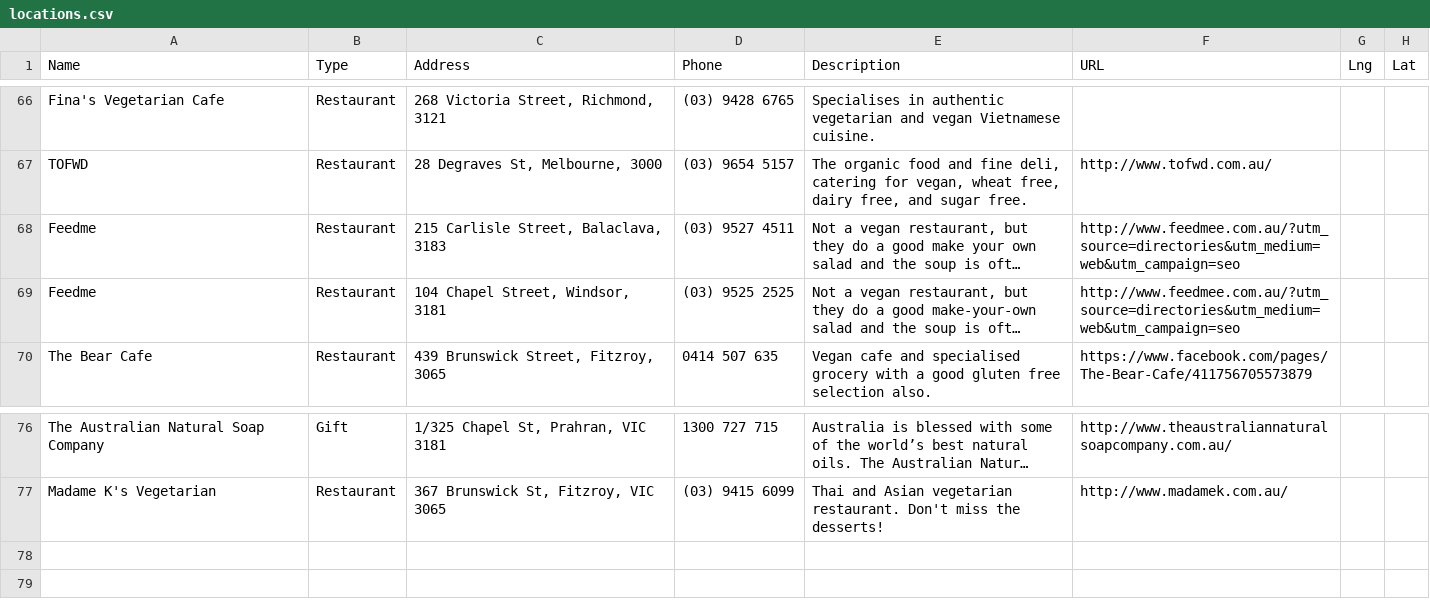
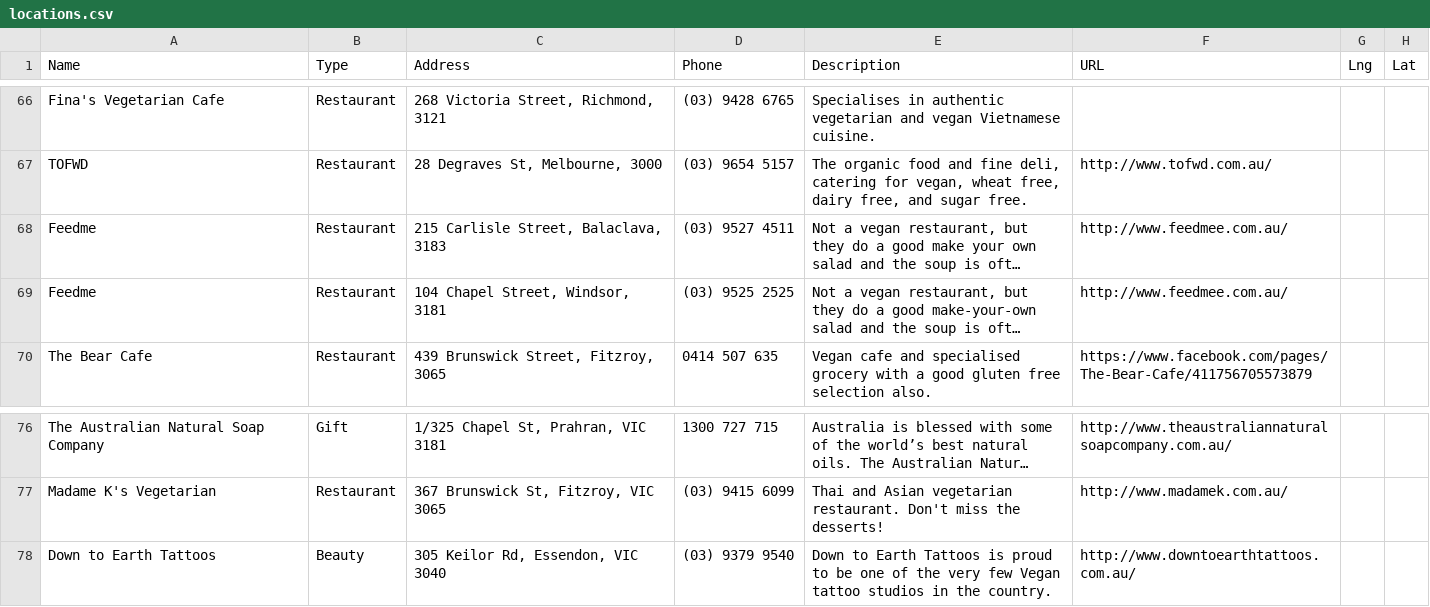
Before and after one commit to xaviershay/veganmelb, a CSV file: data/locations.csv, drawn as a sheet; only a part is shown, gaps mark what is left out; long unchanged cells end in …; the diff names each change by its address in the sheet, - before the commit and + after, or states it on an @@ line.

Commit message:
Down to Earth Tattoos.

```diff
--- a/data/locations.csv
+++ b/data/locations.csv
-F68:F69 (URL): http://www.feedmee.com.au/?utm_source=directories&utm_medium=web&utm_campaign=seo
+F68:F69 (URL): http://www.feedmee.com.au/
+row 78: Down to Earth Tattoos | Beauty | 305 Keilor Rd, Essendon, VIC 3040 | (03) 9379 9540 | Down to Earth Tattoos is proud to be one of the very few Vegan tattoo studios in the country. | http://www.downtoearthtattoos.com.au/
```
Also changed, not shown: 3 other files.
